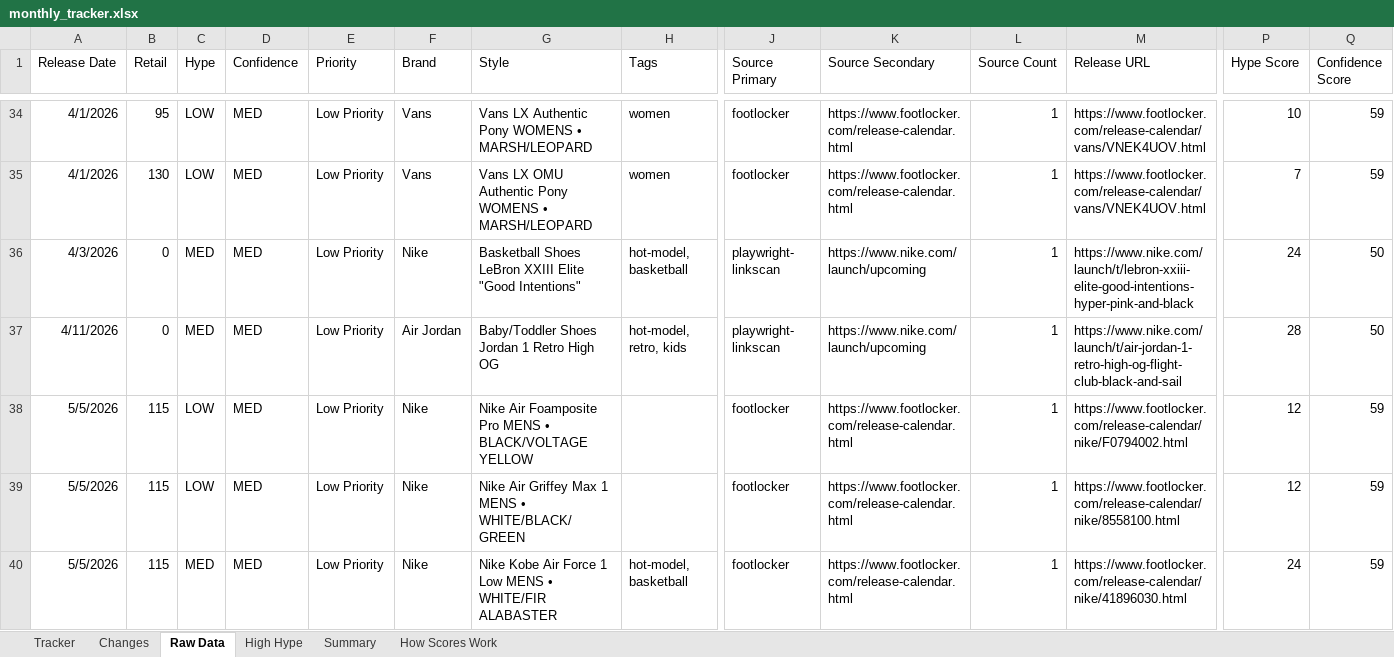
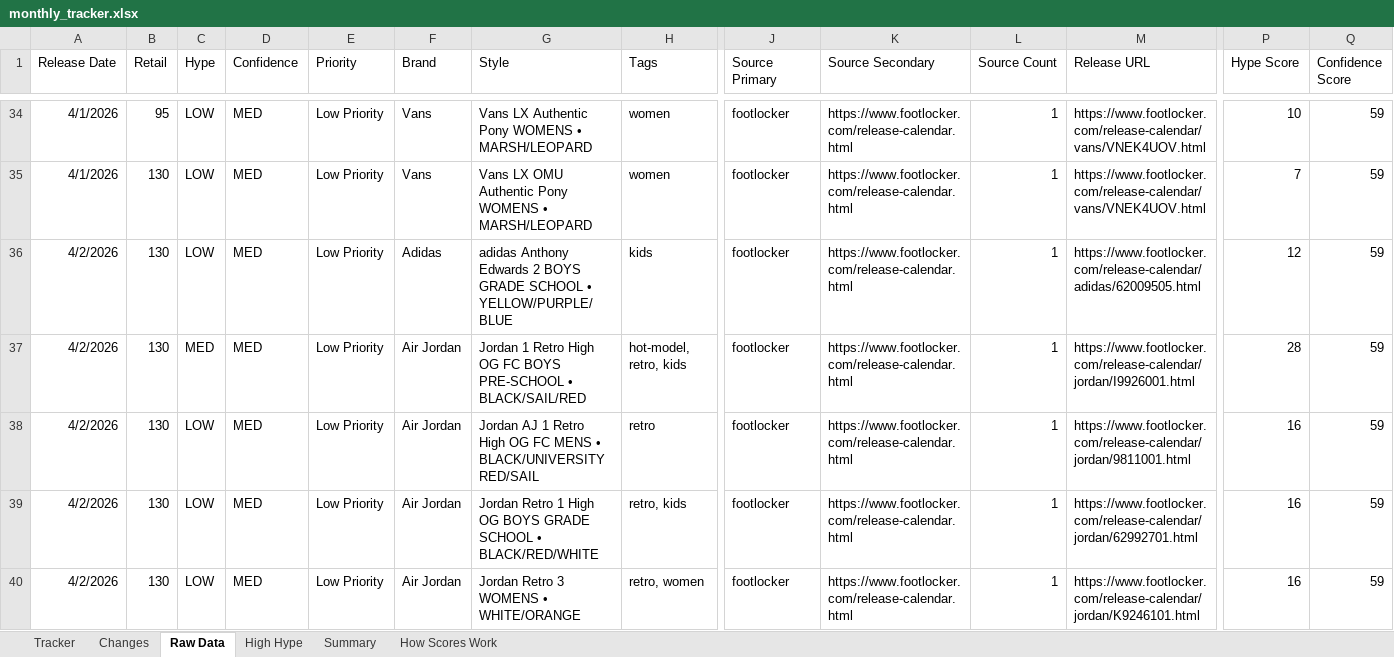
Before and after one commit to lordnader2002-sudo/Sneaker_Release_Tracker, an Excel workbook: output/monthly_tracker.xlsx, sheet Raw Data, drawn as a sheet; only a part is shown, gaps mark what is left out; the shorter side is filled out with more unchanged rows; values as stored, in another font and other column widths than the file's, no borders; rows hold the shown columns only; the diff covers the shown part only; the diff names each change by its address in the sheet, - before the commit and + after, or states it on an @@ line.

```diff
--- a/output/monthly_tracker.xlsx (sheet Raw Data)
+++ b/output/monthly_tracker.xlsx (sheet Raw Data)
+row 36: 4/2/2026 | 130 | LOW | MED | Low Priority | Adidas | adidas Anthony Edwards 2 BOYS GRADE SCHOOL • YELLOW/PURPLE/BLUE | kids | footlocker | https://www.footlocker.com/release-calendar.html | 1 | https://www.footlocker.com/release-calendar/adidas/62009505.html | 12 | 59
+row 37: 4/2/2026 | 130 | MED | MED | Low Priority | Air Jordan | Jordan 1 Retro High OG FC BOYS PRE-SCHOOL • BLACK/SAIL/RED | hot-model, retro, kids | footlocker | https://www.footlocker.com/release-calendar.html | 1 | https://www.footlocker.com/release-calendar/jordan/I9926001.html | 28 | 59
+row 38: 4/2/2026 | 130 | LOW | MED | Low Priority | Air Jordan | Jordan AJ 1 Retro High OG FC MENS • BLACK/UNIVERSITY RED/SAIL | retro | footlocker | https://www.footlocker.com/release-calendar.html | 1 | https://www.footlocker.com/release-calendar/jordan/9811001.html | 16 | 59
+row 39: 4/2/2026 | 130 | LOW | MED | Low Priority | Air Jordan | Jordan Retro 1 High OG BOYS GRADE SCHOOL • BLACK/RED/WHITE | retro, kids | footlocker | https://www.footlocker.com/release-calendar.html | 1 | https://www.footlocker.com/release-calendar/jordan/62992701.html | 16 | 59
+row 40: 4/2/2026 | 130 | LOW | MED | Low Priority | Air Jordan | Jordan Retro 3 WOMENS • WHITE/ORANGE | retro, women | footlocker | https://www.footlocker.com/release-calendar.html | 1 | https://www.footlocker.com/release-calendar/jordan/K9246101.html | 16 | 59
```
Also changed, not shown: 18 added rows elsewhere in this sheet, sheet Tracker, sheet Changes, sheet Summary, 5 other files.
